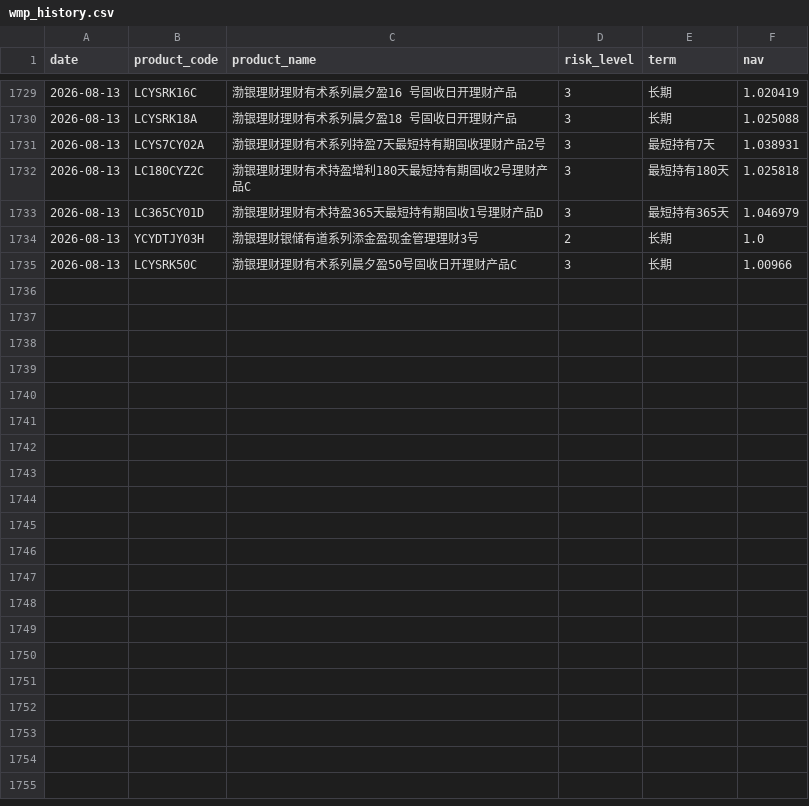
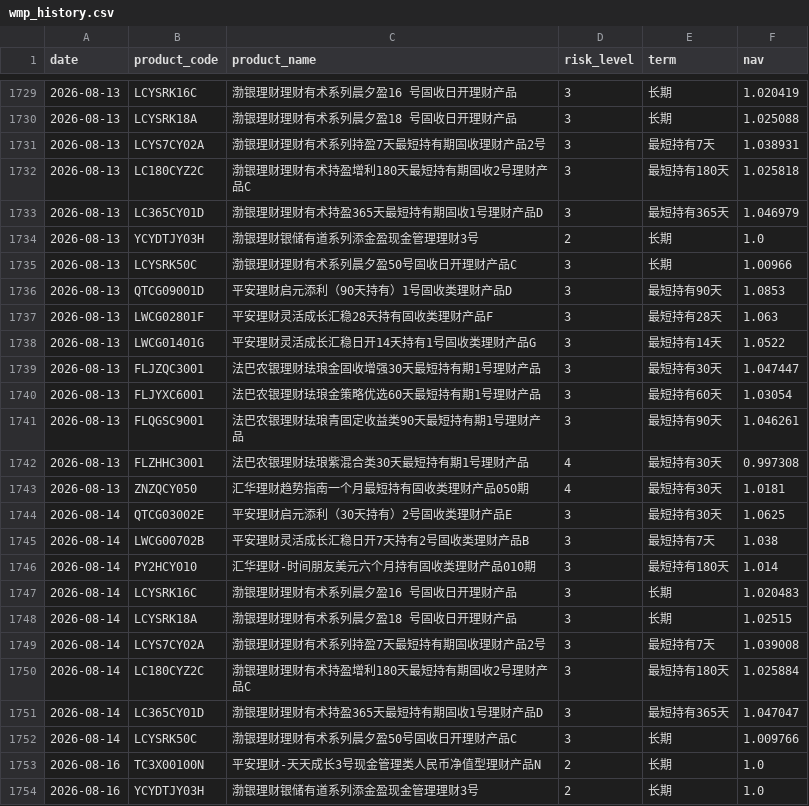
Before and after one commit to jiangx-lang/portfolio, a CSV file: data/wmp_history.csv, drawn as a sheet; only a part is shown, gaps mark what is left out.

```diff
--- a/data/wmp_history.csv
+++ b/data/wmp_history.csv
@@ -1735 +1735,20 @@ date,product_code,product_name,risk_level,term,nav
 2026-08-13,LCYSRK50C,渤银理财理财有术系列晨夕盈50号固收日开理财产品C,3,长期,1.00966
+2026-08-13,QTCG09001D,平安理财启元添利（90天持有）1号固收类理财产品D,3,最短持有90天,1.0853
+2026-08-13,LWCG02801F,平安理财灵活成长汇稳28天持有固收类理财产品F,3,最短持有28天,1.063
+2026-08-13,LWCG01401G,平安理财灵活成长汇稳日开14天持有1号固收类理财产品G,3,最短持有14天,1.0522
+2026-08-13,FLJZQC3001,法巴农银理财珐琅金固收增强30天最短持有期1号理财产品,3,最短持有30天,1.047447
+2026-08-13,FLJYXC6001,法巴农银理财珐琅金策略优选60天最短持有期1号理财产品,3,最短持有60天,1.03054
+2026-08-13,FLQGSC9001,法巴农银理财珐琅青固定收益类90天最短持有期1号理财产品,3,最短持有90天,1.046261
+2026-08-13,FLZHHC3001,法巴农银理财珐琅紫混合类30天最短持有期1号理财产品,4,最短持有30天,0.997308
+2026-08-13,ZNZQCY050,汇华理财趋势指南一个月最短持有固收类理财产品050期,4,最短持有30天,1.0181
+2026-08-14,QTCG03002E,平安理财启元添利（30天持有）2号固收类理财产品E,3,最短持有30天,1.0625
+2026-08-14,LWCG00702B,平安理财灵活成长汇稳日开7天持有2号固收类理财产品B,3,最短持有7天,1.038
+2026-08-14,PY2HCY010,汇华理财-时间朋友美元六个月持有固收类理财产品010期,3,最短持有180天,1.014
+2026-08-14,LCYSRK16C,渤银理财理财有术系列晨夕盈16 号固收日开理财产品,3,长期,1.020483
+2026-08-14,LCYSRK18A,渤银理财理财有术系列晨夕盈18 号固收日开理财产品,3,长期,1.02515
+2026-08-14,LCYS7CY02A,渤银理财理财有术系列持盈7天最短持有期固收理财产品2号,3,最短持有7天,1.039008
+2026-08-14,LC180CYZ2C,渤银理财理财有术持盈增利180天最短持有期固收2号理财产品C,3,最短持有180天,1.025884
+2026-08-14,LC365CY01D,渤银理财理财有术持盈365天最短持有期固收1号理财产品D,3,最短持有365天,1.047047
+2026-08-14,LCYSRK50C,渤银理财理财有术系列晨夕盈50号固收日开理财产品C,3,长期,1.009766
+2026-08-16,TC3X00100N,平安理财-天天成长3号现金管理类人民币净值型理财产品N,2,长期,1.0
+2026-08-16,YCYDTJY03H,渤银理财银储有道系列添金盈现金管理理财3号,2,长期,1.0
```
